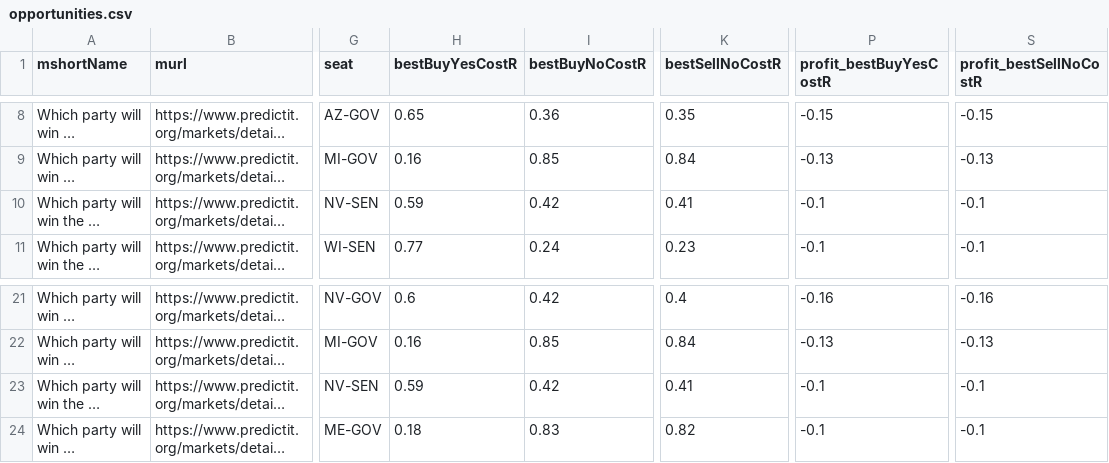
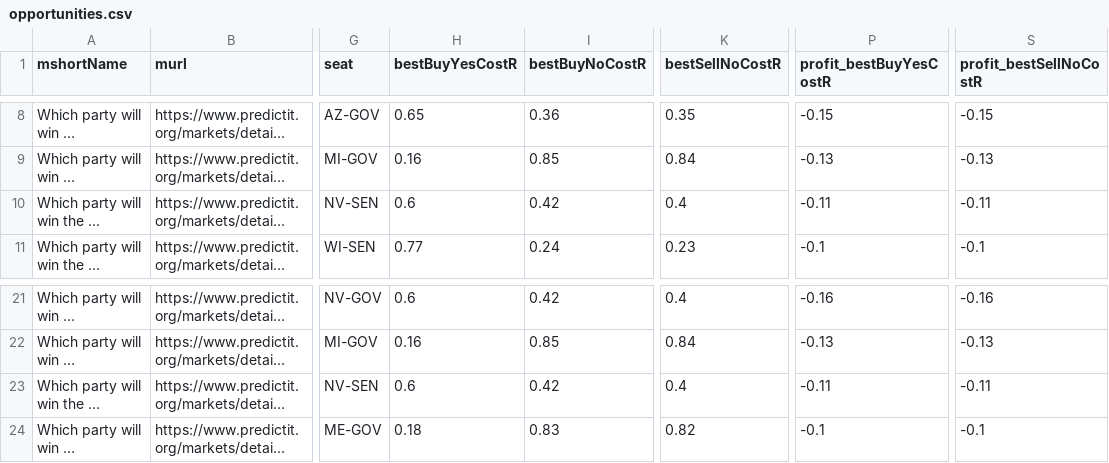
Before and after one commit to qweretyetsfgsdfgsdf/Python-Predict, a CSV file: data/opportunities.csv, drawn as a sheet; only a part is shown, gaps mark what is left out; long unchanged cells end in …; the diff names each change by its address in the sheet, - before the commit and + after, or states it on an @@ line.

```diff
--- a/data/opportunities.csv
+++ b/data/opportunities.csv
-H10 (bestBuyYesCostR): 0.59
+H10 (bestBuyYesCostR): 0.6
-K10 (bestSellNoCostR): 0.41
+K10 (bestSellNoCostR): 0.4
-P10 (profit_bestBuyYesCostR): -0.1
+P10 (profit_bestBuyYesCostR): -0.11
-S10 (profit_bestSellNoCostR): -0.1
+S10 (profit_bestSellNoCostR): -0.11
-H23 (bestBuyYesCostR): 0.59
+H23 (bestBuyYesCostR): 0.6
-K23 (bestSellNoCostR): 0.41
+K23 (bestSellNoCostR): 0.4
-P23 (profit_bestBuyYesCostR): -0.1
+P23 (profit_bestBuyYesCostR): -0.11
-S23 (profit_bestSellNoCostR): -0.1
+S23 (profit_bestSellNoCostR): -0.11
```
Also changed, not shown: 1 other file.
